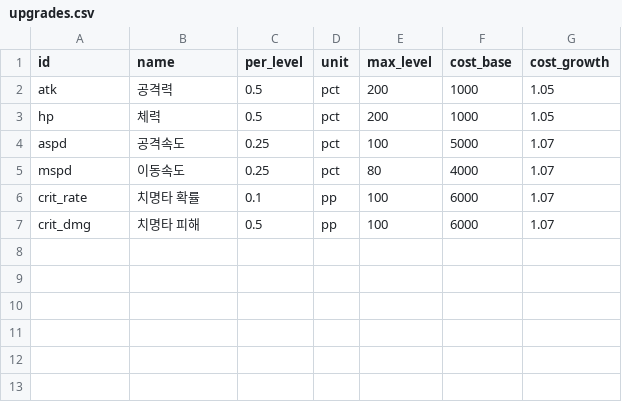
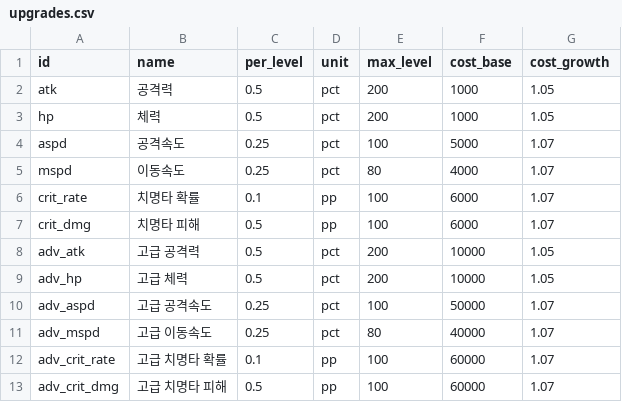
Before and after one commit to ILSEONG/CastleRPG, a CSV file: data/upgrades.csv, drawn as a sheet.

```diff
--- a/data/upgrades.csv
+++ b/data/upgrades.csv
@@ -7 +7,7 @@ crit_rate,치명타 확률,0.1,pp,100,6000,1.07
 crit_dmg,치명타 피해,0.5,pp,100,6000,1.07
+adv_atk,고급 공격력,0.5,pct,200,10000,1.05
+adv_hp,고급 체력,0.5,pct,200,10000,1.05
+adv_aspd,고급 공격속도,0.25,pct,100,50000,1.07
+adv_mspd,고급 이동속도,0.25,pct,80,40000,1.07
+adv_crit_rate,고급 치명타 확률,0.1,pp,100,60000,1.07
+adv_crit_dmg,고급 치명타 피해,0.5,pp,100,60000,1.07
```
Also changed, not shown: data/texts.csv, 7 other files.
